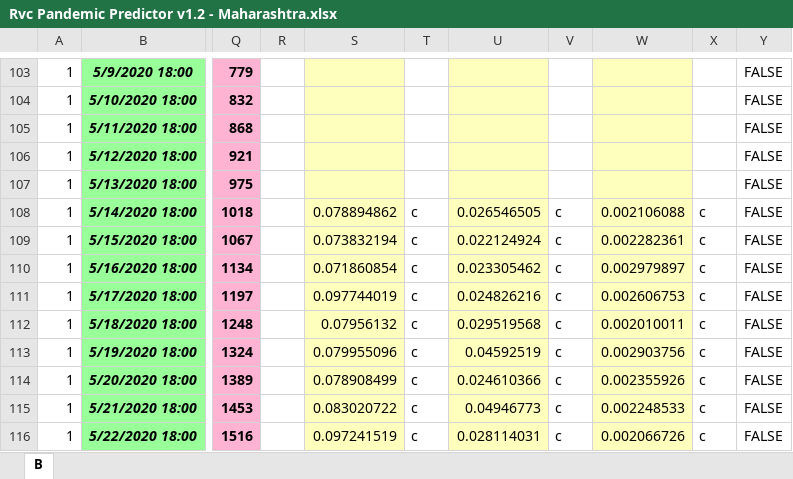
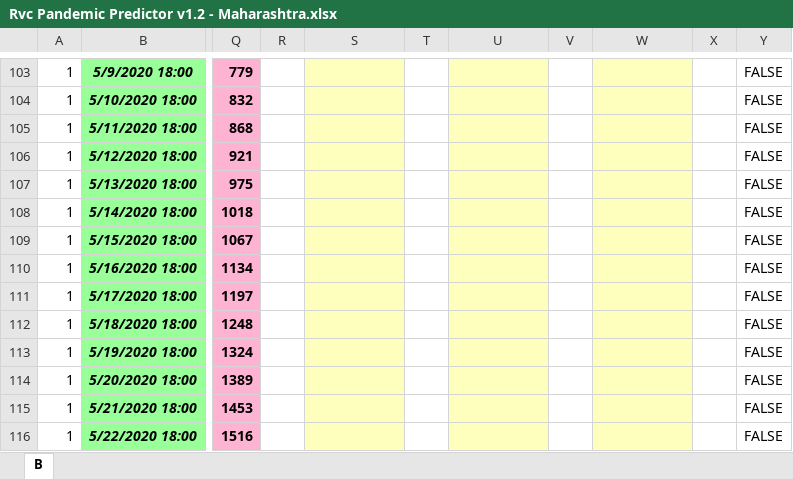
Before and after one commit to rvcgeeks/Dynamic-Modelling-and-Live-Prediction-of-COVID-19-Using-SIR-D-model, an Excel workbook: Rvc Pandemic Predictor v1.2 - Maharashtra.xlsx, sheet B, drawn as a sheet; only a part is shown, gaps mark what is left out; values as stored, in another font and other column widths than the file's, no borders; charts and pictures and conditional formats not drawn; the diff covers the shown part only; the diff names each change by its address in the sheet, - before the commit and + after, or states it on an @@ line.

```diff
--- a/Rvc Pandemic Predictor v1.2 - Maharashtra.xlsx (sheet B)
+++ b/Rvc Pandemic Predictor v1.2 - Maharashtra.xlsx (sheet B)
-S108: 0.078894862
+S108: (empty)
-T108:T116: c
+T108:T116: (empty)
-U108: 0.026546505
+U108: (empty)
-V108:V116: c
+V108:V116: (empty)
-W108: 0.002106088
+W108: (empty)
-X108:X116: c
+X108:X116: (empty)
-S109: 0.073832194
+S109: (empty)
-U109: 0.022124924
+U109: (empty)
-W109: 0.002282361
+W109: (empty)
-S110: 0.071860854
+S110: (empty)
-U110: 0.023305462
+U110: (empty)
-W110: 0.002979897
+W110: (empty)
-S111: 0.097744019
+S111: (empty)
-U111: 0.024826216
+U111: (empty)
-W111: 0.002606753
+W111: (empty)
-S112: 0.07956132
+S112: (empty)
-U112: 0.029519568
+U112: (empty)
-W112: 0.002010011
+W112: (empty)
-S113: 0.079955096
+S113: (empty)
-U113: 0.04592519
+U113: (empty)
-W113: 0.002903756
+W113: (empty)
-S114: 0.078908499
+S114: (empty)
-U114: 0.024610366
+U114: (empty)
-W114: 0.002355926
+W114: (empty)
-S115: 0.083020722
+S115: (empty)
-U115: 0.04946773
+U115: (empty)
-W115: 0.002248533
+W115: (empty)
-S116: 0.097241519
+S116: (empty)
-U116: 0.028114031
+U116: (empty)
-W116: 0.002066726
+W116: (empty)
```
Also changed, not shown: 1877 edited cells elsewhere in this sheet, charts or pictures, Rvc Pandemic Predictor v1.2 - Pune.xlsx, 1 other file.
